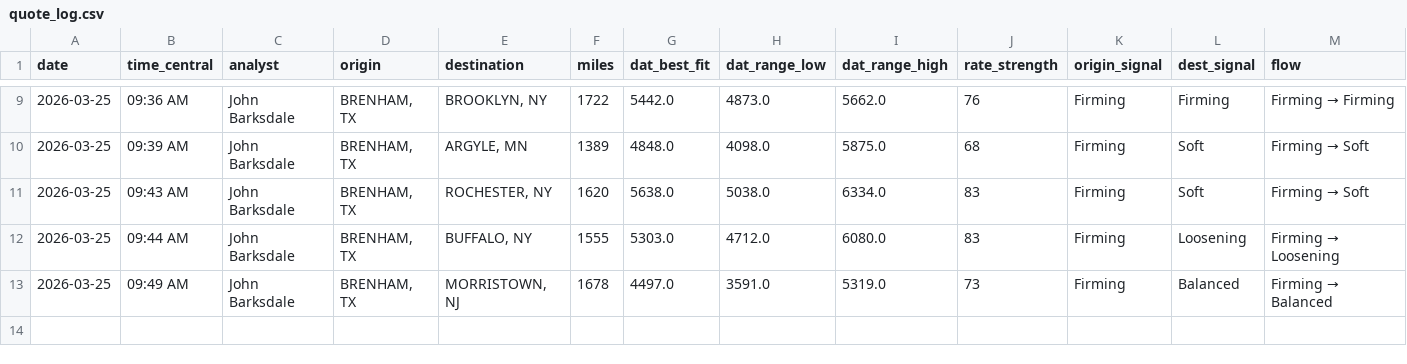
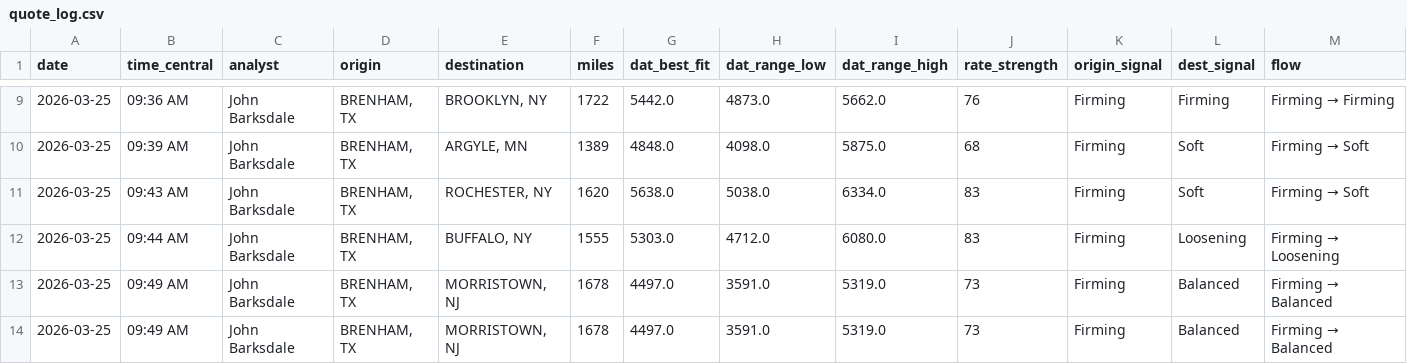
Before and after one commit to barksdalejohn-del/Flatbed-RFQ-Pricing-Engine, a CSV file: data/quote_log.csv, drawn as a sheet; only a part is shown, gaps mark what is left out; rows hold the shown columns only; the diff names each change by its address in the sheet, - before the commit and + after, or states it on an @@ line.

Commit message:
Log quote: BRENHAM, TX → MORRISTOWN, NJ

```diff
--- a/data/quote_log.csv
+++ b/data/quote_log.csv
+row 14: 2026-03-25 | 09:49 AM | John Barksdale | BRENHAM, TX | MORRISTOWN, NJ | 1678 | 4497.0 | 3591.0 | 5319.0 | 73 | Firming | Balanced | Firming → Balanced
```
